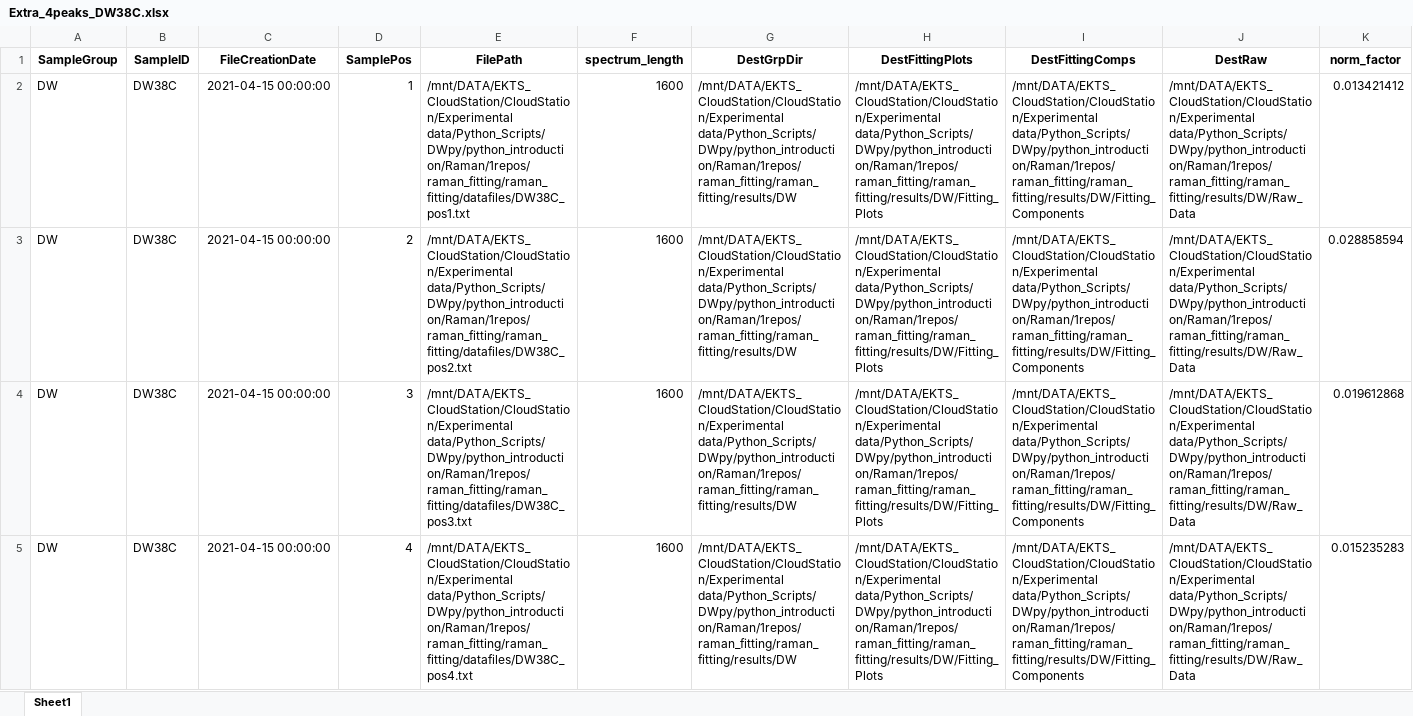
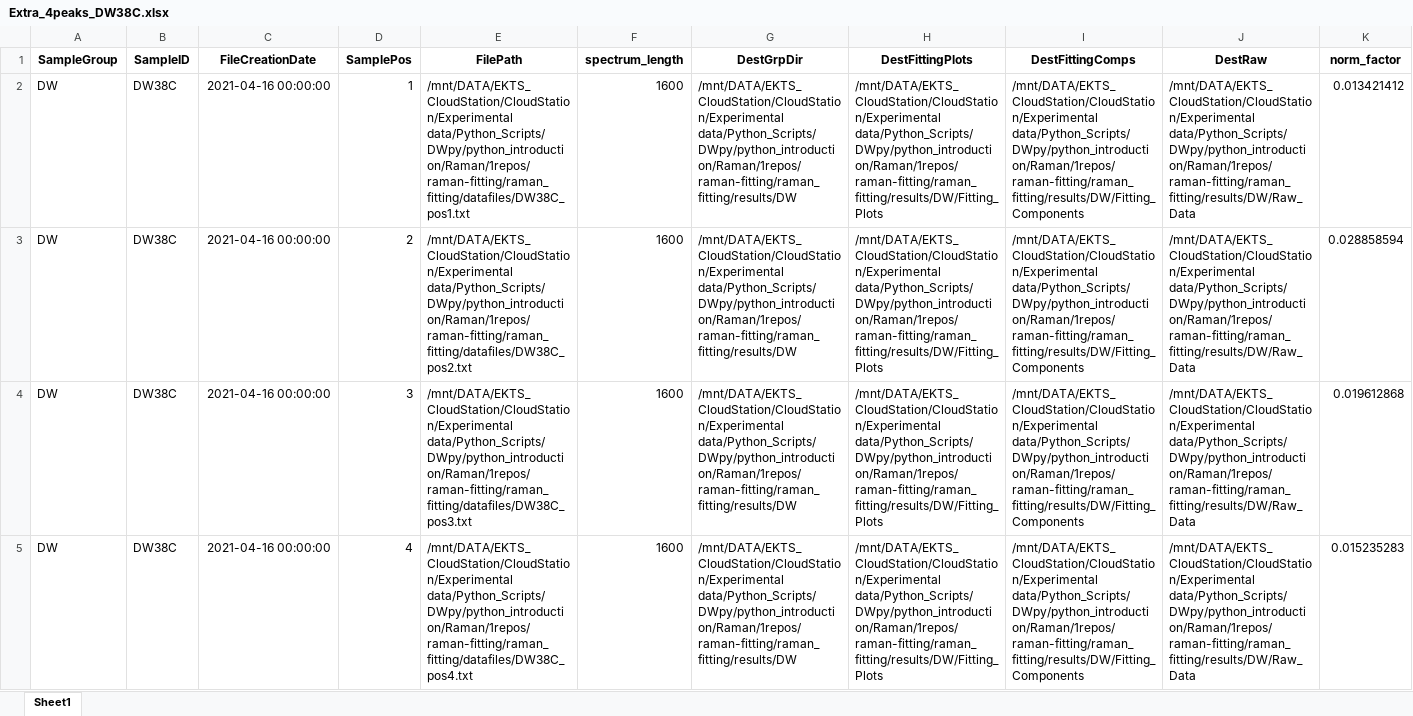
Before and after one commit to MyPyDavid/raman-fitting, an Excel workbook: raman_fitting/results/DW/Fitting_Components/Extra_4peaks_DW38C.xlsx, sheet Sheet1, drawn as a sheet; only a part is shown; values as stored, in another font and other column widths than the file's, no borders; the diff names each change by its address in the sheet, - before the commit and + after, or states it on an @@ line.

```diff
--- a/raman_fitting/results/DW/Fitting_Components/Extra_4peaks_DW38C.xlsx (sheet Sheet1)
+++ b/raman_fitting/results/DW/Fitting_Components/Extra_4peaks_DW38C.xlsx (sheet Sheet1)
-C2:C5 (FileCreationDate): 2021-04-15 00:00:00
+C2:C5 (FileCreationDate): 2021-04-16 00:00:00
-E2 (FilePath): /mnt/DATA/EKTS_CloudStation/CloudStation/Experimental data/Python_Scripts/DWpy/python_introduction/Raman/1repos/raman_fitting/raman_fitting/datafiles/DW38C_pos1.txt
+E2 (FilePath): /mnt/DATA/EKTS_CloudStation/CloudStation/Experimental data/Python_Scripts/DWpy/python_introduction/Raman/1repos/raman-fitting/raman_fitting/datafiles/DW38C_pos1.txt
-G2:G5 (DestGrpDir): /mnt/DATA/EKTS_CloudStation/CloudStation/Experimental data/Python_Scripts/DWpy/python_introduction/Raman/1repos/raman_fitting/raman_fitting/results/DW
+G2:G5 (DestGrpDir): /mnt/DATA/EKTS_CloudStation/CloudStation/Experimental data/Python_Scripts/DWpy/python_introduction/Raman/1repos/raman-fitting/raman_fitting/results/DW
-H2:H5 (DestFittingPlots): /mnt/DATA/EKTS_CloudStation/CloudStation/Experimental data/Python_Scripts/DWpy/python_introduction/Raman/1repos/raman_fitting/raman_fitting/results/DW/Fitting_Plots
+H2:H5 (DestFittingPlots): /mnt/DATA/EKTS_CloudStation/CloudStation/Experimental data/Python_Scripts/DWpy/python_introduction/Raman/1repos/raman-fitting/raman_fitting/results/DW/Fitting_Plots
-I2:I5 (DestFittingComps): /mnt/DATA/EKTS_CloudStation/CloudStation/Experimental data/Python_Scripts/DWpy/python_introduction/Raman/1repos/raman_fitting/raman_fitting/results/DW/Fitting_Components
+I2:I5 (DestFittingComps): /mnt/DATA/EKTS_CloudStation/CloudStation/Experimental data/Python_Scripts/DWpy/python_introduction/Raman/1repos/raman-fitting/raman_fitting/results/DW/Fitting_Components
-J2:J5 (DestRaw): /mnt/DATA/EKTS_CloudStation/CloudStation/Experimental data/Python_Scripts/DWpy/python_introduction/Raman/1repos/raman_fitting/raman_fitting/results/DW/Raw_Data
+J2:J5 (DestRaw): /mnt/DATA/EKTS_CloudStation/CloudStation/Experimental data/Python_Scripts/DWpy/python_introduction/Raman/1repos/raman-fitting/raman_fitting/results/DW/Raw_Data
-E3 (FilePath): /mnt/DATA/EKTS_CloudStation/CloudStation/Experimental data/Python_Scripts/DWpy/python_introduction/Raman/1repos/raman_fitting/raman_fitting/datafiles/DW38C_pos2.txt
+E3 (FilePath): /mnt/DATA/EKTS_CloudStation/CloudStation/Experimental data/Python_Scripts/DWpy/python_introduction/Raman/1repos/raman-fitting/raman_fitting/datafiles/DW38C_pos2.txt
-E4 (FilePath): /mnt/DATA/EKTS_CloudStation/CloudStation/Experimental data/Python_Scripts/DWpy/python_introduction/Raman/1repos/raman_fitting/raman_fitting/datafiles/DW38C_pos3.txt
+E4 (FilePath): /mnt/DATA/EKTS_CloudStation/CloudStation/Experimental data/Python_Scripts/DWpy/python_introduction/Raman/1repos/raman-fitting/raman_fitting/datafiles/DW38C_pos3.txt
-E5 (FilePath): /mnt/DATA/EKTS_CloudStation/CloudStation/Experimental data/Python_Scripts/DWpy/python_introduction/Raman/1repos/raman_fitting/raman_fitting/datafiles/DW38C_pos4.txt
+E5 (FilePath): /mnt/DATA/EKTS_CloudStation/CloudStation/Experimental data/Python_Scripts/DWpy/python_introduction/Raman/1repos/raman-fitting/raman_fitting/datafiles/DW38C_pos4.txt
```
Also changed, not shown: raman_fitting/results/DW/DW_index.xlsx, raman_fitting/results/DW/Fitting_Components/Extra_6peaks_DW38C.xlsx, 34 other files.
